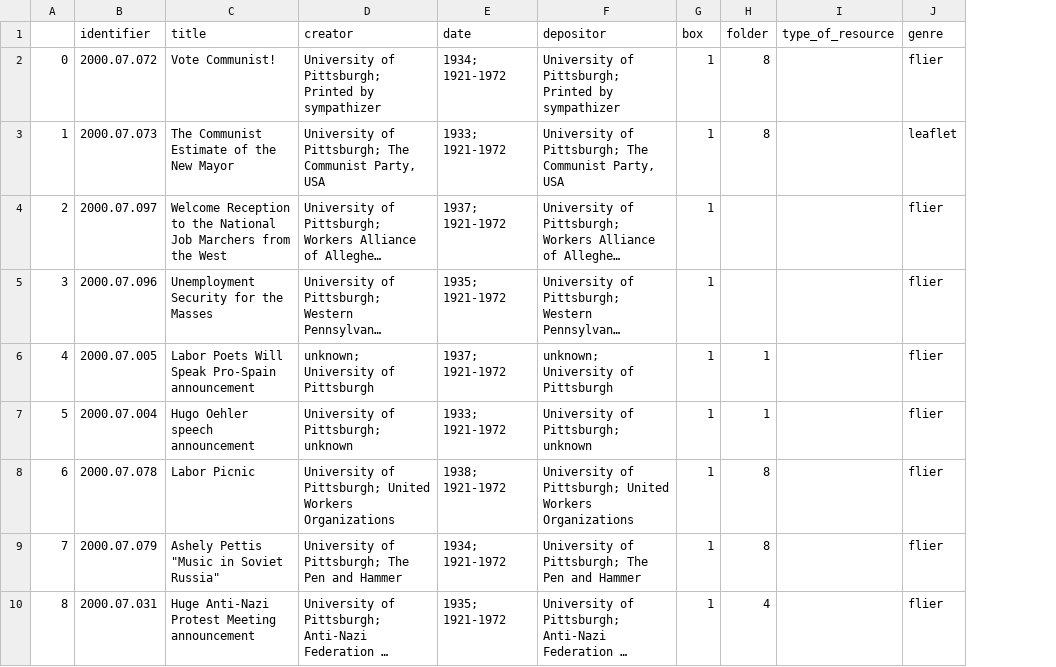
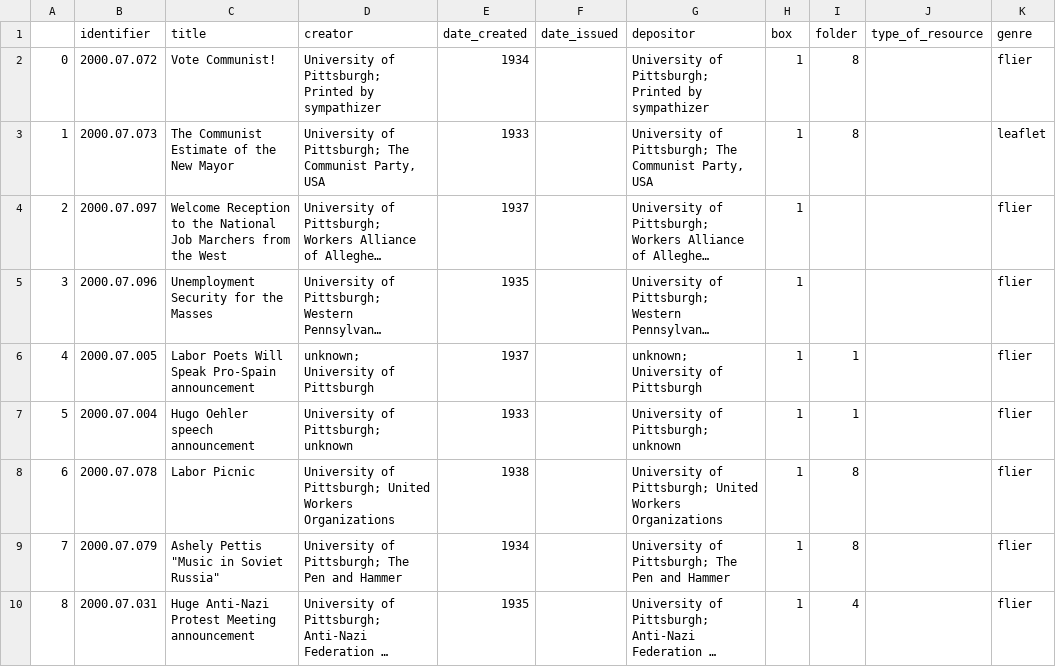
Before and after one commit to CaDatPitt/visualization-demos, a CSV file: data/communist-collection-forbes/item-base-layer.csv, drawn as a sheet; only a part is shown; long unchanged cells end in …; removed rows and columns are numbered as before the commit, all else as after; the diff names each change by its address in the sheet, - before the commit and + after, or states it on an @@ line.

```diff
--- a/data/communist-collection-forbes/item-base-layer.csv
+++ b/data/communist-collection-forbes/item-base-layer.csv
-column E (date), rows 2-10: 1934; 1921-1972 | 1933; 1921-1972 | 1937; 1921-1972 | 1935; 1921-1972 | 1937; 1921-1972 | 1933; 1921-1972 | 1938; 1921-1972 | 1934; 1921-1972 | 1935; 1921-1972
+column E (date_created), rows 2-10: 1934 | 1933 | 1937 | 1935 | 1937 | 1933 | 1938 | 1934 | 1935
+column F (date_issued), empty
```
Also changed, not shown: data/fred-wright-cartoons/item-base-layer.csv, data/hervey-allen-papers/item-base-layer.csv, 3 other files.
